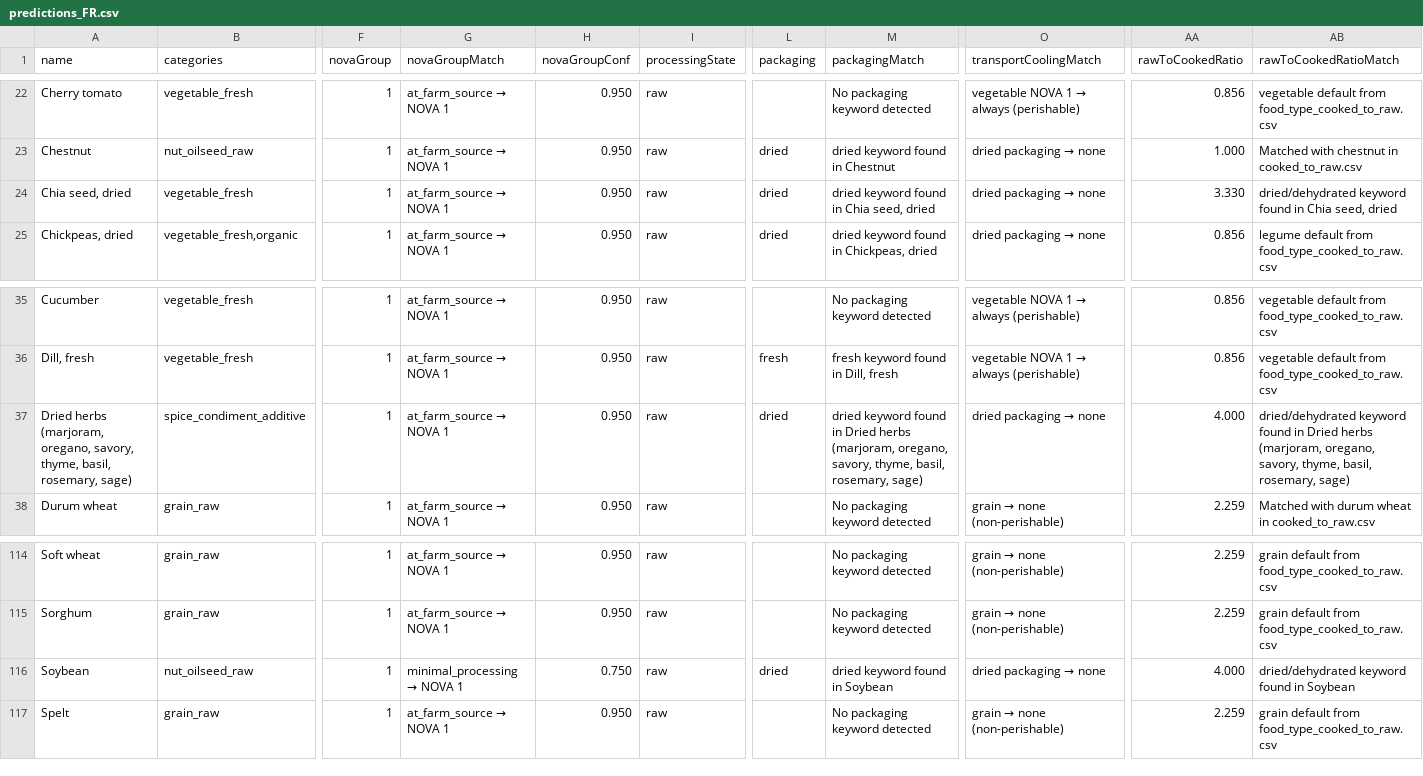
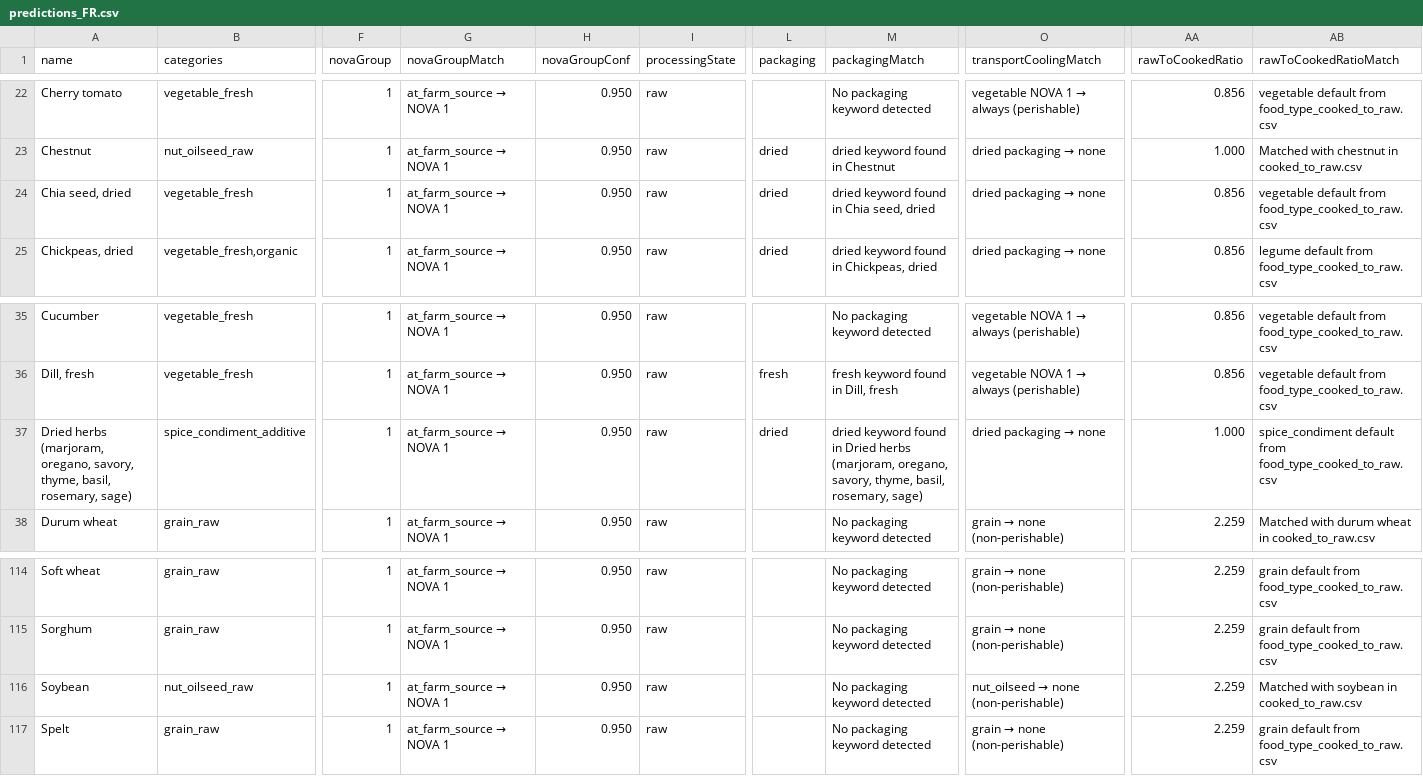
Before and after one commit to MTES-MCT/ecobalyse-method-tooling, a CSV file: food/metadata/generated/predictions_FR.csv, drawn as a sheet; only a part is shown, gaps mark what is left out; the diff names each change by its address in the sheet, - before the commit and + after, or states it on an @@ line.

Commit message:
warn on non-farm and processed ingredients, broaden is_at_farm check
Extract FARM_PATTERNS as a shared constant to avoid duplication between
_detect_ratio_from_keywords and _classify_nova. The broader farm check
prevents false positives for "dried" in farm-level activity names.

```diff
--- a/food/metadata/generated/predictions_FR.csv
+++ b/food/metadata/generated/predictions_FR.csv
-AA24 (rawToCookedRatio): 3.330
+AA24 (rawToCookedRatio): 0.856
-AB24 (rawToCookedRatioMatch): dried/dehydrated keyword found in Chia seed, dried
+AB24 (rawToCookedRatioMatch): vegetable default from food_type_cooked_to_raw.csv
-AA37 (rawToCookedRatio): 4.000
+AA37 (rawToCookedRatio): 1.000
-AB37 (rawToCookedRatioMatch): dried/dehydrated keyword found in Dried herbs (marjoram, oregano, savory, thyme, basil, rosemary, sage)
+AB37 (rawToCookedRatioMatch): spice_condiment default from food_type_cooked_to_raw.csv
@@ G116 (novaGroupMatch): minimal_processing → NOVA 1 → at_farm_source → NOVA 1 @@
-H116 (novaGroupConf): 0.750
+H116 (novaGroupConf): 0.950
-L116 (packaging): dried
+L116 (packaging): (empty)
-M116 (packagingMatch): dried keyword found in Soybean
+M116 (packagingMatch): No packaging keyword detected
@@ O116 (transportCoolingMatch): dried packaging → none → nut_oilseed → none (non-perishable) @@
-AA116 (rawToCookedRatio): 4.000
+AA116 (rawToCookedRatio): 2.259
-AB116 (rawToCookedRatioMatch): dried/dehydrated keyword found in Soybean
+AB116 (rawToCookedRatioMatch): Matched with soybean in cooked_to_raw.csv
```
Also changed, not shown: food/metadata/generated/predictions_OI.csv, 3 other files.
